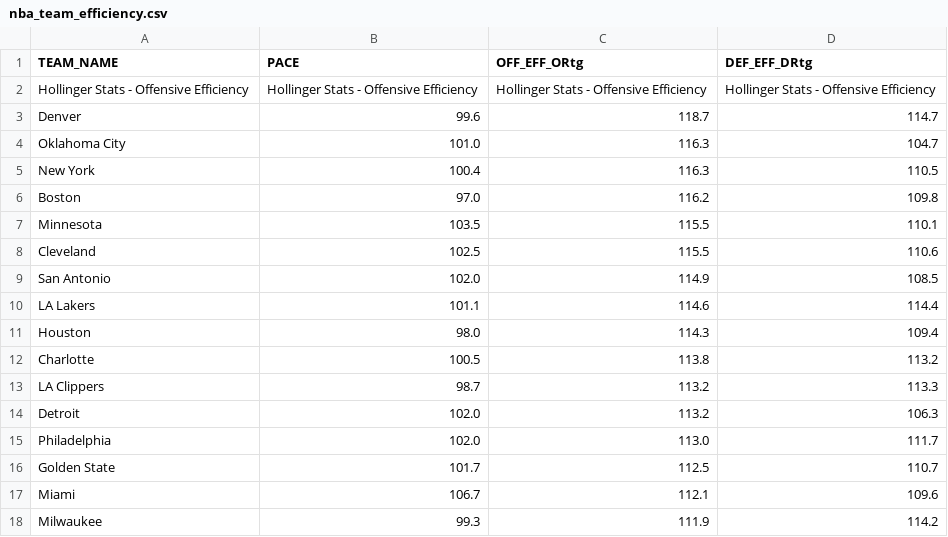
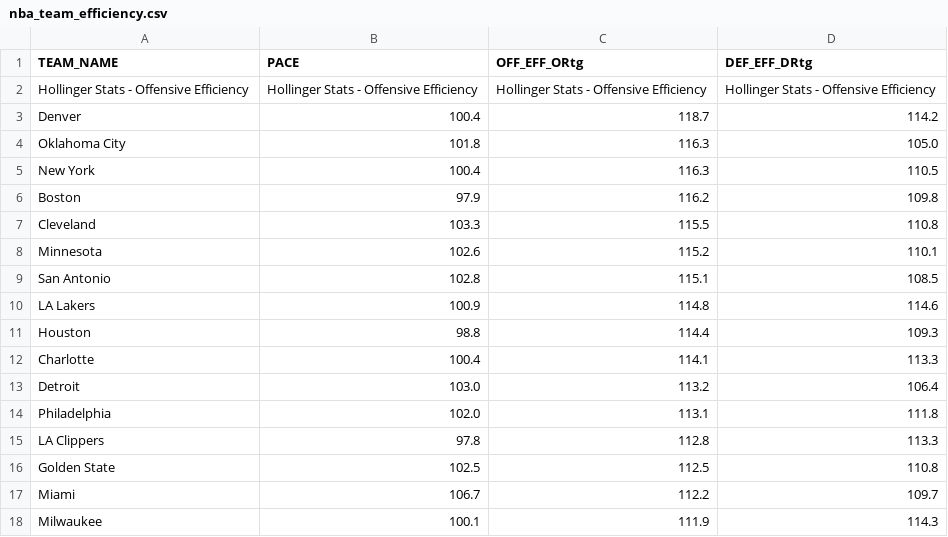
Before and after one commit to Daniel-CM327/NBA-Team-Efficiency, a CSV file: nba_team_efficiency.csv, drawn as a sheet; only a part is shown; the diff covers the shown part only.

```diff
--- a/nba_team_efficiency.csv
+++ b/nba_team_efficiency.csv
@@ -2,17 +2,17 @@ TEAM_NAME,PACE,OFF_EFF_ORtg,DEF_EFF_DRtg
 Hollinger Stats - Offensive Efficiency,Hollinger Stats - Offensive Efficiency,Hollinger Stats - Offensive Efficiency,Hollinger Stats - Offensive Efficiency
-Denver,99.6,118.7,114.7
-Oklahoma City,101.0,116.3,104.7
+Denver,100.4,118.7,114.2
+Oklahoma City,101.8,116.3,105.0
 New York,100.4,116.3,110.5
-Boston,97.0,116.2,109.8
-Minnesota,103.5,115.5,110.1
-Cleveland,102.5,115.5,110.6
-San Antonio,102.0,114.9,108.5
-LA Lakers,101.1,114.6,114.4
-Houston,98.0,114.3,109.4
-Charlotte,100.5,113.8,113.2
-LA Clippers,98.7,113.2,113.3
-Detroit,102.0,113.2,106.3
-Philadelphia,102.0,113.0,111.7
-Golden State,101.7,112.5,110.7
-Miami,106.7,112.1,109.6
-Milwaukee,99.3,111.9,114.2
+Boston,97.9,116.2,109.8
+Cleveland,103.3,115.5,110.8
+Minnesota,102.6,115.2,110.1
+San Antonio,102.8,115.1,108.5
+LA Lakers,100.9,114.8,114.6
+Houston,98.8,114.4,109.3
+Charlotte,100.4,114.1,113.3
+Detroit,103.0,113.2,106.4
+Philadelphia,102.0,113.1,111.8
+LA Clippers,97.8,112.8,113.3
+Golden State,102.5,112.5,110.8
+Miami,106.7,112.2,109.7
+Milwaukee,100.1,111.9,114.3
```
Also changed, not shown: 2 added rows, 2 removed rows and 26 edited cells elsewhere in this file.
